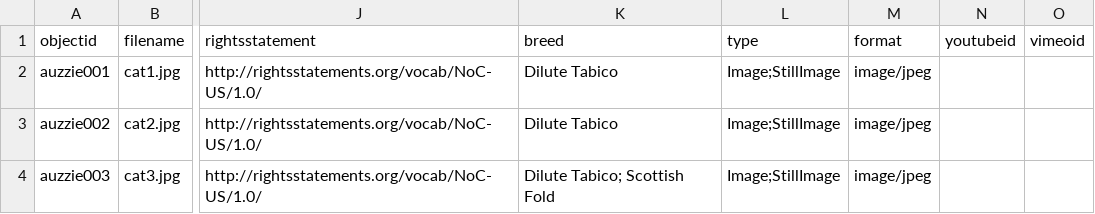
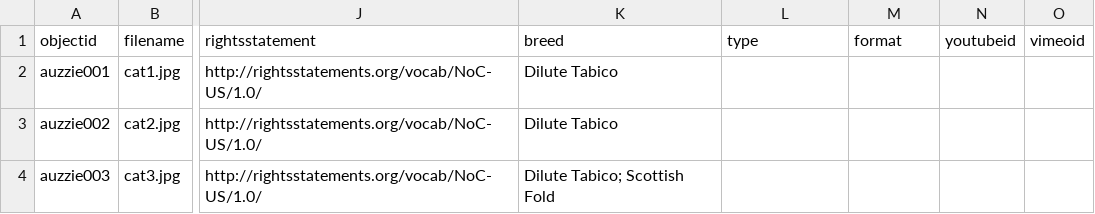
Before and after one commit to smurphy13IIT/COM541-collectionbuilder, a CSV file: _data/SMMCOM541Collection-metadata.csv, drawn as a sheet; only a part is shown, gaps mark what is left out; the diff names each change by its address in the sheet, - before the commit and + after, or states it on an @@ line.

Commit message:
Add files via upload

```diff
--- a/_data/SMMCOM541Collection-metadata.csv
+++ b/_data/SMMCOM541Collection-metadata.csv
-L2:L4 (type): Image;StillImage
+L2:L4 (type): (empty)
-M2:M4 (format): image/jpeg
+M2:M4 (format): (empty)
```
